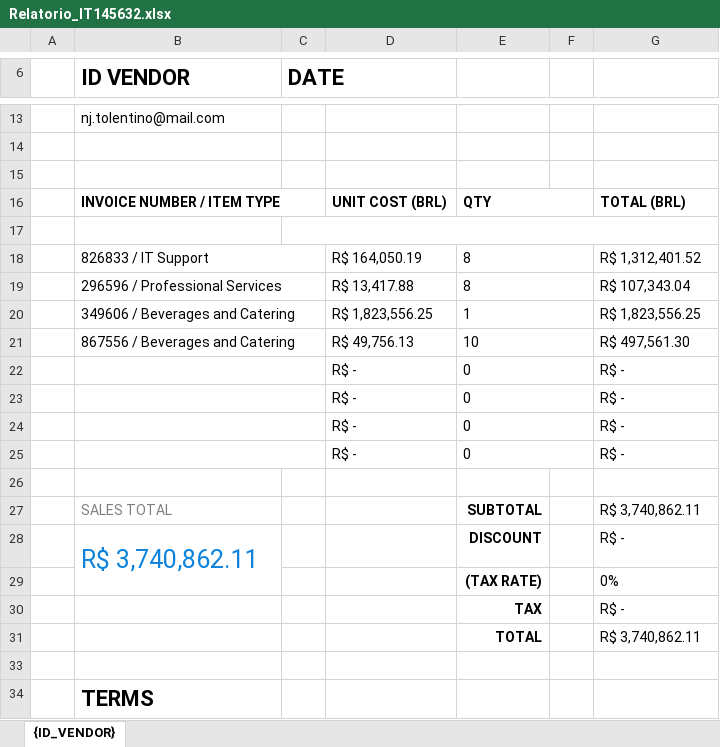
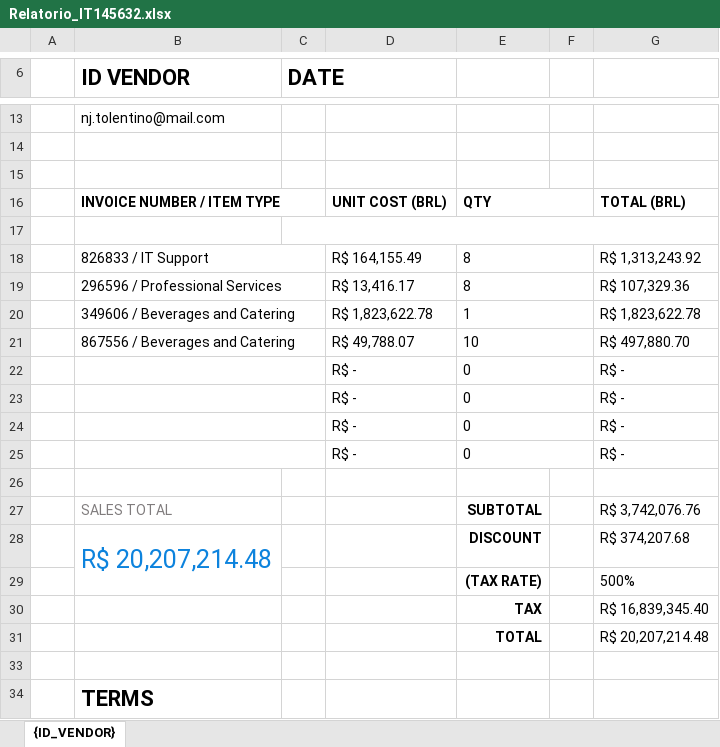
Before and after one commit to LeviMatheus/nubank_relatoriovendas, an Excel workbook: Output/Relatorio_IT145632.xlsx, sheet {ID_VENDOR}, drawn as a sheet; only a part is shown, gaps mark what is left out; values as stored, in another font and other column widths than the file's, no borders; charts and pictures not drawn; the diff names each change by its address in the sheet, - before the commit and + after, or states it on an @@ line.

```diff
--- a/Output/Relatorio_IT145632.xlsx (sheet {ID_VENDOR})
+++ b/Output/Relatorio_IT145632.xlsx (sheet {ID_VENDOR})
-D18: R$ 164,050.19
+D18: R$ 164,155.49
-G18: R$ 1,312,401.52
+G18: R$ 1,313,243.92
-D19: R$ 13,417.88
+D19: R$ 13,416.17
-G19: R$ 107,343.04
+G19: R$ 107,329.36
-D20: R$ 1,823,556.25
+D20: R$ 1,823,622.78
-G20: R$ 1,823,556.25
+G20: R$ 1,823,622.78
-D21: R$ 49,756.13
+D21: R$ 49,788.07
-G21: R$ 497,561.30
+G21: R$ 497,880.70
-G27: R$ 3,740,862.11
+G27: R$ 3,742,076.76
-B28 (ID VENDOR): R$ 3,740,862.11
+B28 (ID VENDOR): R$ 20,207,214.48
-G28: R$ -
+G28: R$ 374,207.68
-G29: 0%
+G29: 500%
-G30: R$ -
+G30: R$ 16,839,345.40
-G31: R$ 3,740,862.11
+G31: R$ 20,207,214.48
```
Also changed, not shown: Output/Relatorio_DE767565.xlsx, Output/Relatorio_RO125678.xlsx, 1 other file.
